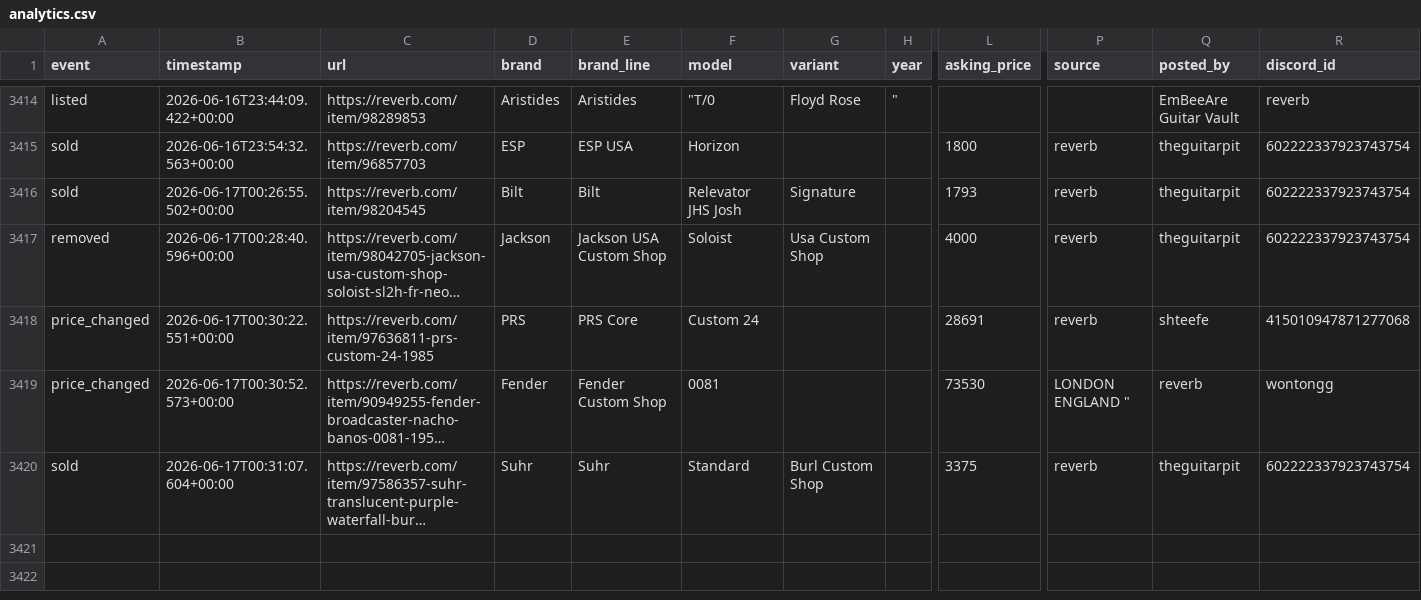
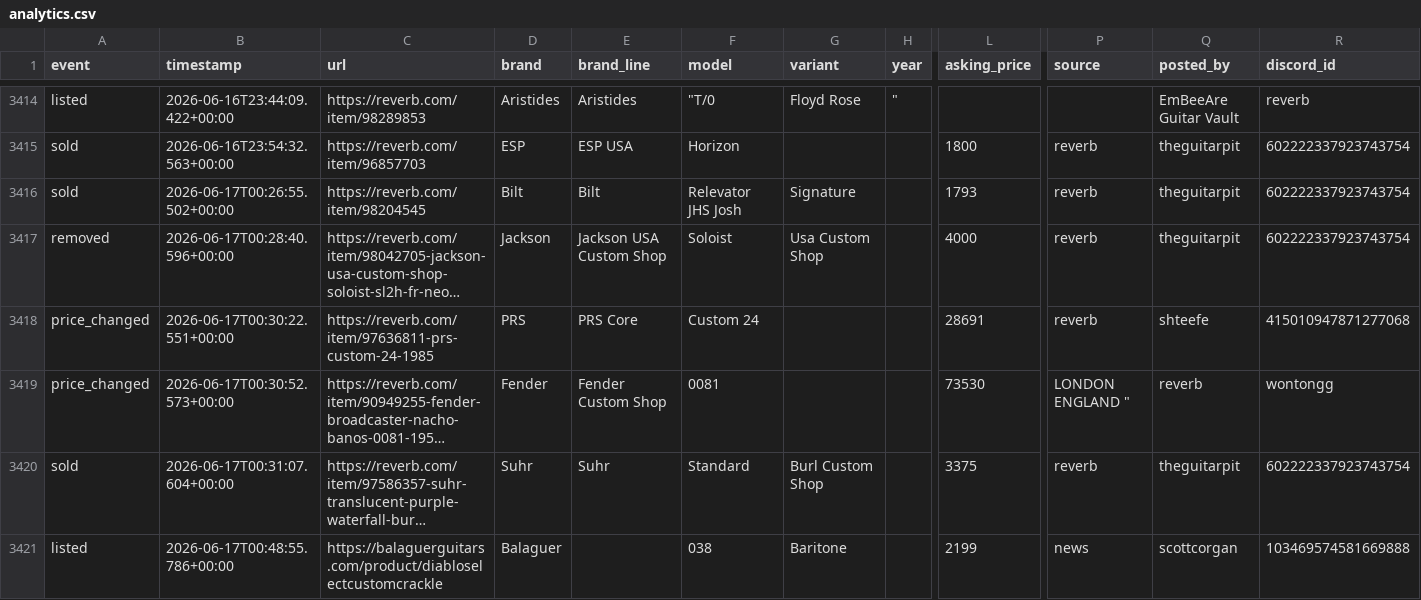
Before and after one commit to SrsRamifications/guitar-pit-data, a CSV file: analytics.csv, drawn as a sheet; only a part is shown, gaps mark what is left out; long unchanged cells end in …; rows hold the shown columns only; the diff names each change by its address in the sheet, - before the commit and + after, or states it on an @@ line.

Commit message:
📸 Snapshot: 3420 event(s) [skip ci]

```diff
--- a/analytics.csv
+++ b/analytics.csv
+row 3421: listed | 2026-06-17T00:48:55.786+00:00 | https://balaguerguitars.com/product/diabloselectcustomcrackle | Balaguer |  | 038 | Baritone |  | 2199 | news | scottcorgan | 103469574581669888
```
